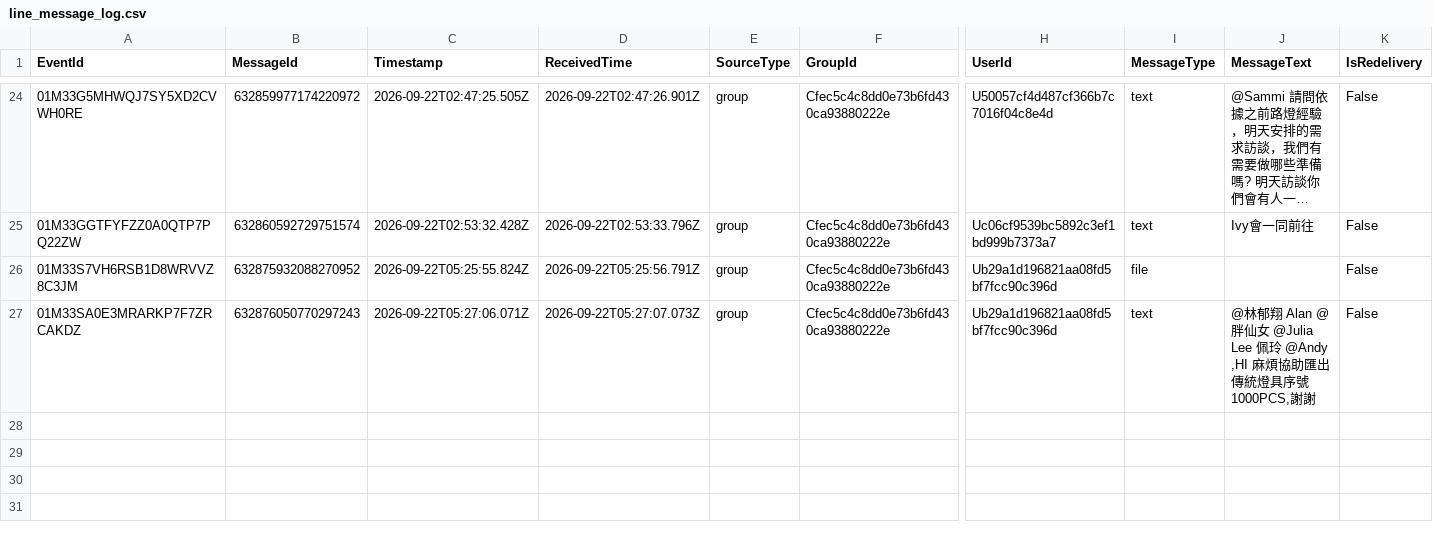
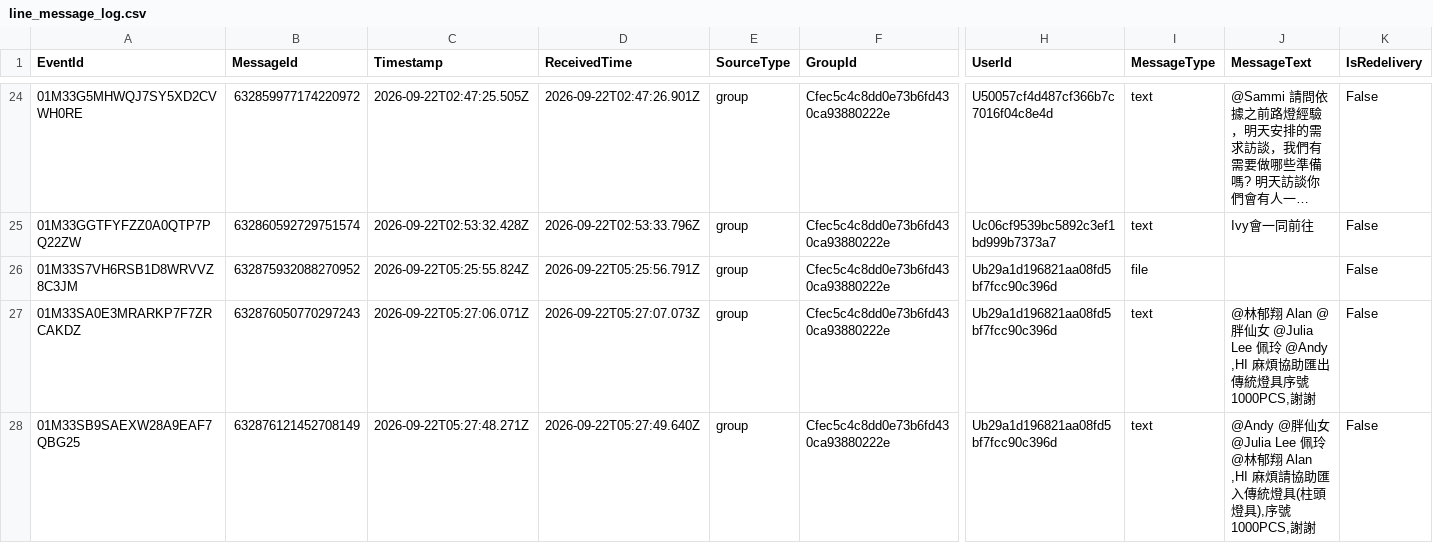
Before and after one commit to snwang14/FET-LineBot, a CSV file: reports/line_message_log.csv, drawn as a sheet; only a part is shown, gaps mark what is left out; long unchanged cells end in …; rows hold the shown columns only; the diff names each change by its address in the sheet, - before the commit and + after, or states it on an @@ line.

```diff
--- a/reports/line_message_log.csv
+++ b/reports/line_message_log.csv
+row 28: 01M33SB9SAEXW28A9EAF7QBG25 | 632876121452708149 | 2026-09-22T05:27:48.271Z | 2026-09-22T05:27:49.640Z | group | Cfec5c4c8dd0e73b6fd430ca93880222e | Ub29a1d196821aa08fd5bf7fcc90c396d | text | @Andy @胖仙女 @Julia Lee 佩玲 @林郁翔 Alan ,HI 麻煩請協助匯入傳統燈具(柱頭燈具),序號1000PCS,謝謝 | False
```
